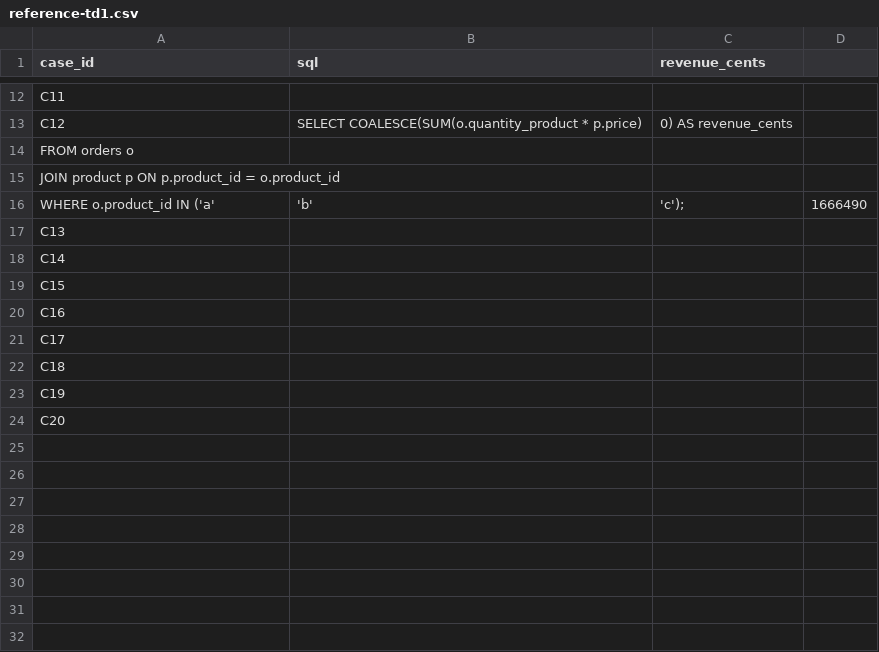
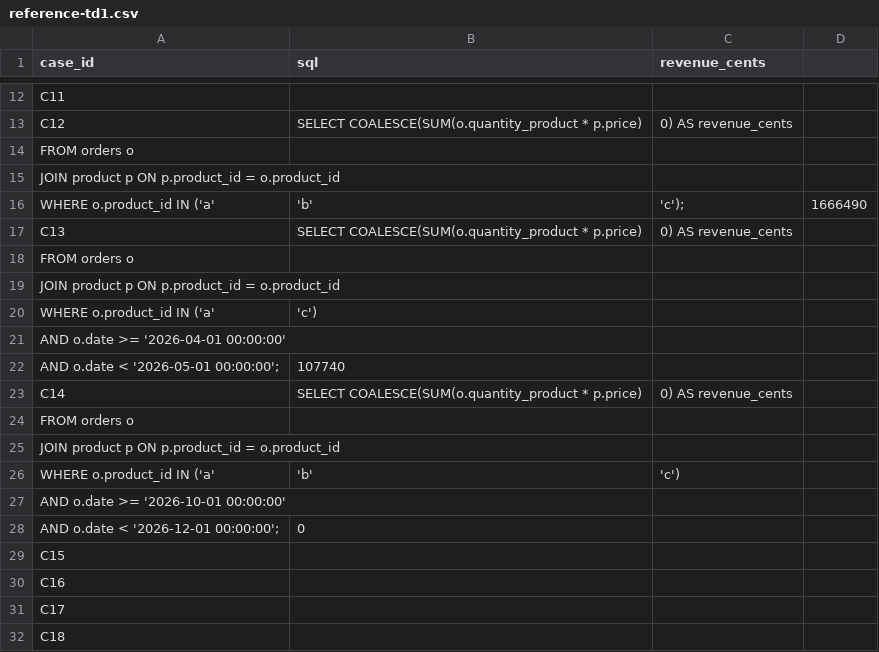
Before and after one commit to maryyyye/Next-AI-Gen, a CSV file: reference-td1.csv, drawn as a sheet; only a part is shown, gaps mark what is left out; the shorter side is filled out with more unchanged rows.

Commit message:
Update reference-td1.csv

```diff
--- a/reference-td1.csv
+++ b/reference-td1.csv
@@ -16,4 +16,14 @@ JOIN product p ON p.product_id = o.product_id
 WHERE o.product_id IN ('a', 'b', 'c');, 1666490,
-C13,,
-C14,,
+C13,SELECT COALESCE(SUM(o.quantity_product * p.price), 0) AS revenue_cents
+FROM orders o
+JOIN product p ON p.product_id = o.product_id
+WHERE o.product_id IN ('a', 'c')
+  AND o.date >= '2026-04-01 00:00:00'
+  AND o.date <  '2026-05-01 00:00:00';,107740
+C14,SELECT COALESCE(SUM(o.quantity_product * p.price), 0) AS revenue_cents
+FROM orders o
+JOIN product p ON p.product_id = o.product_id
+WHERE o.product_id IN ('a', 'b', 'c')
+  AND o.date >= '2026-10-01 00:00:00'
+  AND o.date <  '2026-12-01 00:00:00';,0
 C15,,
```
